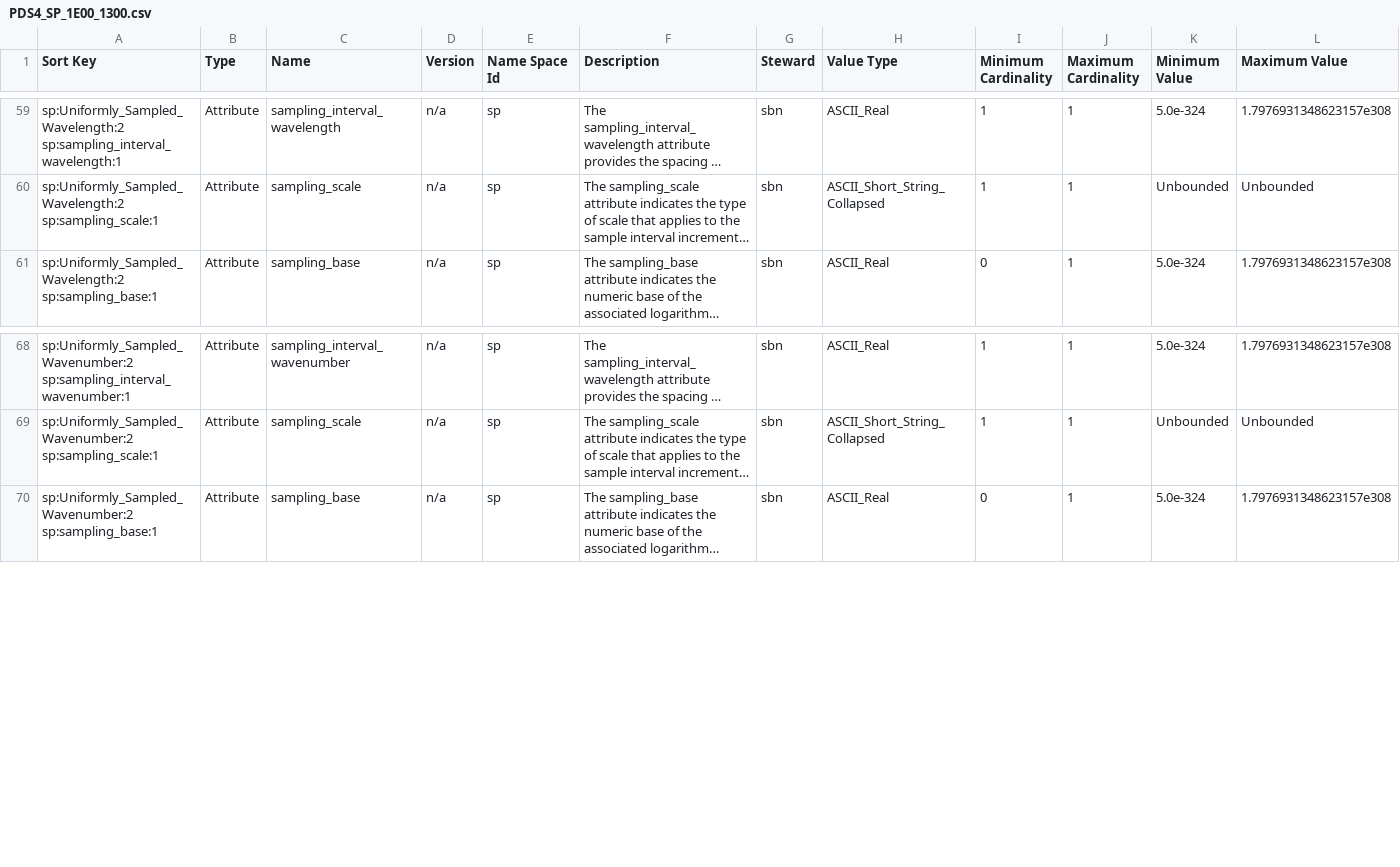
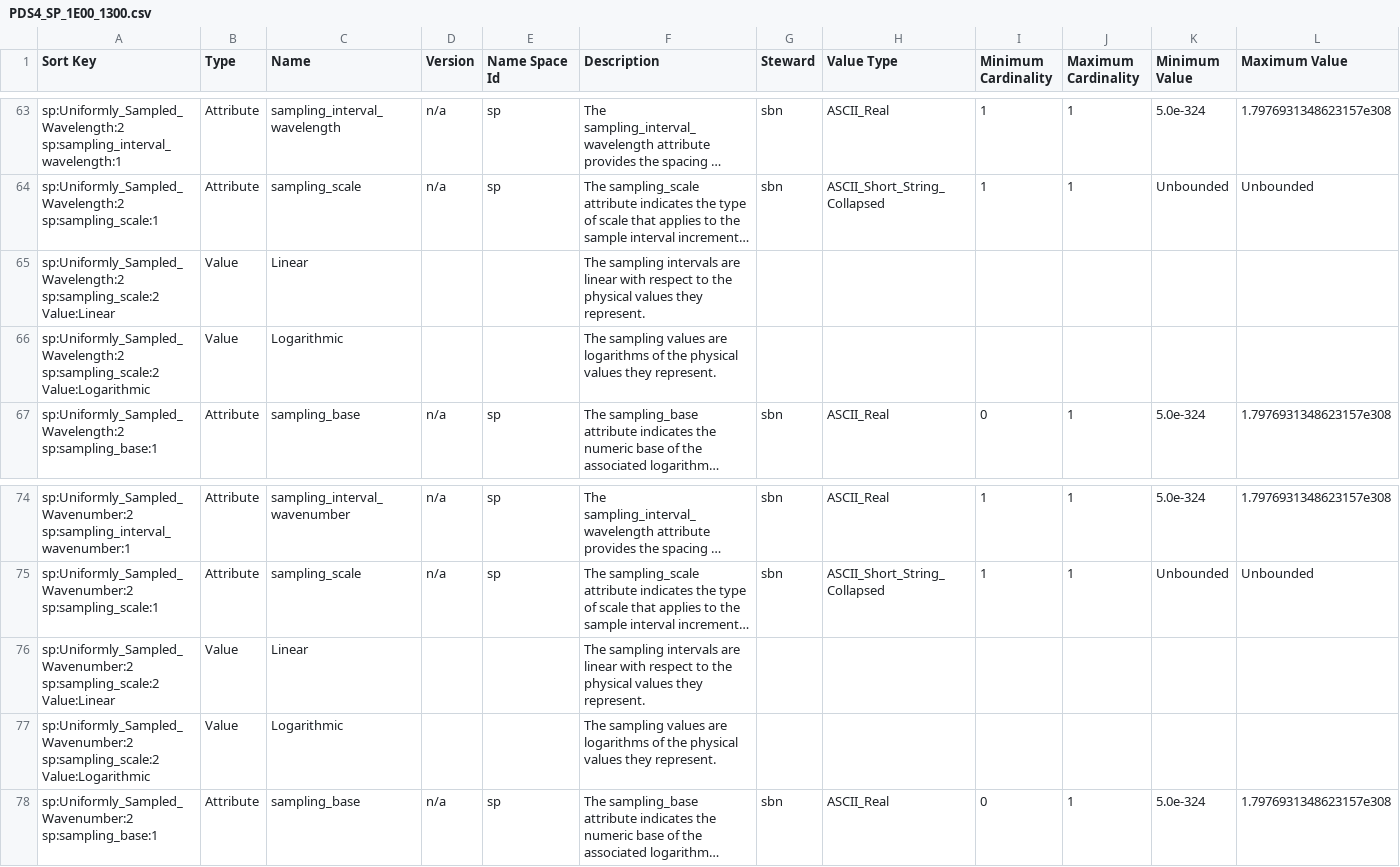
Before and after one commit to pds-data-dictionaries/ldd-spectral, a CSV file: build/development/ade7270667f24752696cc637fa2650ab91633d37/1.14.0.0/PDS4_SP_1E00_1300.csv (was build/development/a6398d05ccecd8755fa732b6a3b7bb56e09a273a/1.14.0.0/PDS4_SP_1E00_1300.csv), drawn as a sheet; only a part is shown, gaps mark what is left out; long unchanged cells end in …; rows hold the shown columns only; the diff covers the shown part only; the diff names each change by its address in the sheet, - before the commit and + after, or states it on an @@ line.

```diff
--- a/build/development/a6398d05ccecd8755fa732b6a3b7bb56e09a273a/1.14.0.0/PDS4_SP_1E00_1300.csv
+++ b/build/development/ade7270667f24752696cc637fa2650ab91633d37/1.14.0.0/PDS4_SP_1E00_1300.csv
+row 65: sp:Uniformly_Sampled_Wavelength:2 sp:sampling_scale:2 Value:Linear | Value | Linear |  |  | The sampling intervals are linear with respect to the physical values they represent.
+row 66: sp:Uniformly_Sampled_Wavelength:2 sp:sampling_scale:2 Value:Logarithmic | Value | Logarithmic |  |  | The sampling values are logarithms of the physical values they represent.
+row 76: sp:Uniformly_Sampled_Wavenumber:2 sp:sampling_scale:2 Value:Linear | Value | Linear |  |  | The sampling intervals are linear with respect to the physical values they represent.
+row 77: sp:Uniformly_Sampled_Wavenumber:2 sp:sampling_scale:2 Value:Logarithmic | Value | Logarithmic |  |  | The sampling values are logarithms of the physical values they represent.
```
Also changed, not shown: 14 added rows elsewhere in this file, 11 other files.
